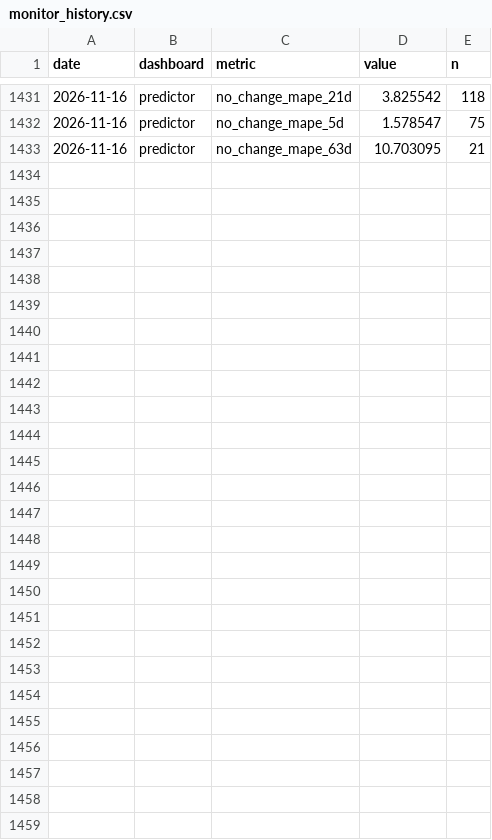
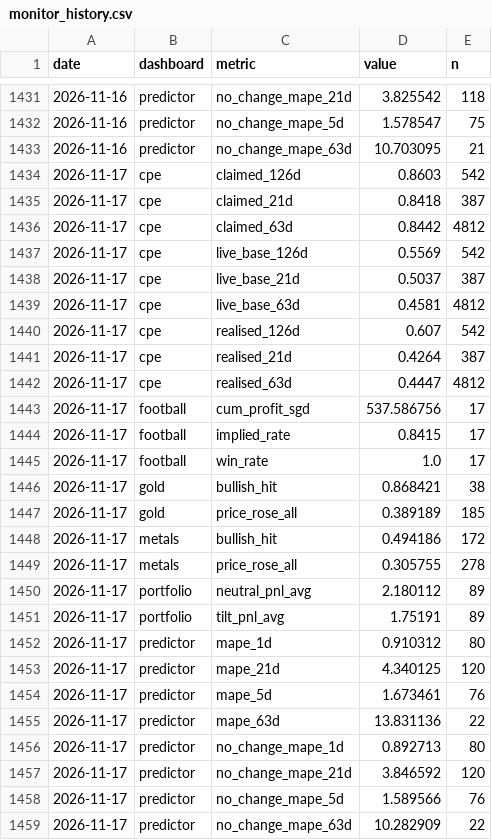
Before and after one commit to quantarram/quant-regime-research, a CSV file: notebooks/monitor_history.csv, drawn as a sheet; only a part is shown, gaps mark what is left out; the diff covers the shown part only.

```diff
--- a/notebooks/monitor_history.csv
+++ b/notebooks/monitor_history.csv
@@ -1433 +1433,27 @@ date,dashboard,metric,value,n
 2026-11-16,predictor,no_change_mape_63d,10.703095,21
+2026-11-17,cpe,claimed_126d,0.8603,542
+2026-11-17,cpe,claimed_21d,0.8418,387
+2026-11-17,cpe,claimed_63d,0.8442,4812
+2026-11-17,cpe,live_base_126d,0.5569,542
+2026-11-17,cpe,live_base_21d,0.5037,387
+2026-11-17,cpe,live_base_63d,0.4581,4812
+2026-11-17,cpe,realised_126d,0.607,542
+2026-11-17,cpe,realised_21d,0.4264,387
+2026-11-17,cpe,realised_63d,0.4447,4812
+2026-11-17,football,cum_profit_sgd,537.586756,17
+2026-11-17,football,implied_rate,0.8415,17
+2026-11-17,football,win_rate,1.0,17
+2026-11-17,gold,bullish_hit,0.868421,38
+2026-11-17,gold,price_rose_all,0.389189,185
+2026-11-17,metals,bullish_hit,0.494186,172
+2026-11-17,metals,price_rose_all,0.305755,278
+2026-11-17,portfolio,neutral_pnl_avg,2.180112,89
+2026-11-17,portfolio,tilt_pnl_avg,1.75191,89
+2026-11-17,predictor,mape_1d,0.910312,80
+2026-11-17,predictor,mape_21d,4.340125,120
+2026-11-17,predictor,mape_5d,1.673461,76
+2026-11-17,predictor,mape_63d,13.831136,22
+2026-11-17,predictor,no_change_mape_1d,0.892713,80
+2026-11-17,predictor,no_change_mape_21d,3.846592,120
+2026-11-17,predictor,no_change_mape_5d,1.589566,76
+2026-11-17,predictor,no_change_mape_63d,10.282909,22
```
Also changed, not shown: 5 edited cells elsewhere in this file, notebooks/cpe_signal_events.csv, notebooks/football_betting/output/odds_history.csv, 14 other files.
